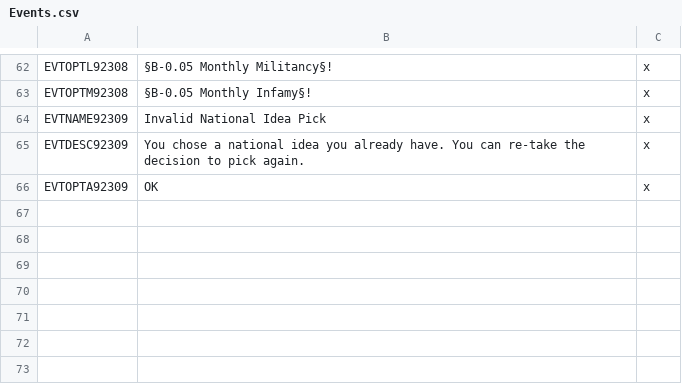
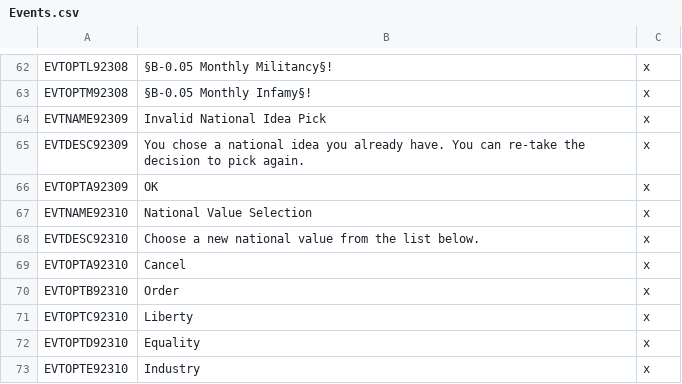
Before and after one commit to lilp123a/Victoria-Universalis-Fork, a CSV file: Victoria Universalis Fork/localisation/Events.csv, drawn as a sheet; only a part is shown, gaps mark what is left out; the diff names each change by its address in the sheet, - before the commit and + after, or states it on an @@ line.

Commit message:
Rework national value change decision and add industry national value

```diff
--- a/Victoria Universalis Fork/localisation/Events.csv
+++ b/Victoria Universalis Fork/localisation/Events.csv
+row 67: EVTNAME92310 | National Value Selection | x
+row 68: EVTDESC92310 | Choose a new national value from the list below. | x
+row 69: EVTOPTA92310 | Cancel | x
+row 70: EVTOPTB92310 | Order | x
+row 71: EVTOPTC92310 | Liberty | x
+row 72: EVTOPTD92310 | Equality | x
+row 73: EVTOPTE92310 | Industry | x
```
Also changed, not shown: Victoria Universalis Fork/localisation/Decisions.csv, Victoria Universalis Fork/localisation/Modifiers.csv, 8 other files.
